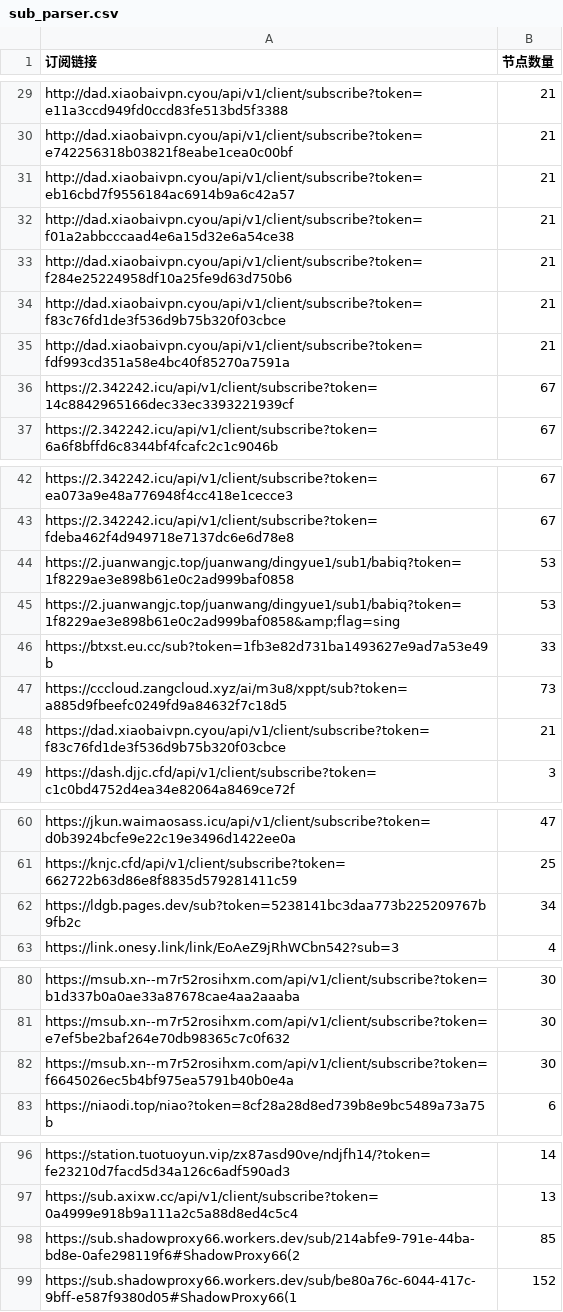
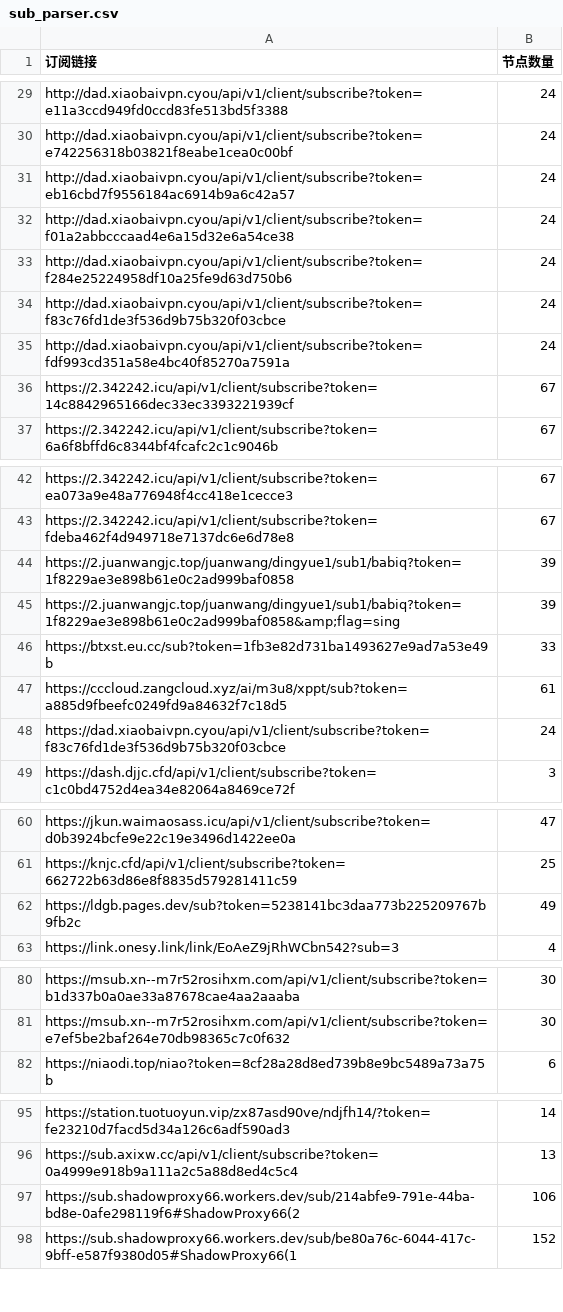
Before and after one commit to pdd520/NodeParser, a CSV file: sub_parser.csv, drawn as a sheet; only a part is shown, gaps mark what is left out; removed rows and columns are numbered as before the commit, all else as after; the diff covers the shown part only; the diff names each change by its address in the sheet, - before the commit and + after, or states it on an @@ line.

```diff
--- a/sub_parser.csv
+++ b/sub_parser.csv
-B29:B35 (节点数量): 21
+B29:B35 (节点数量): 24
-B44:B45 (节点数量): 53
+B44:B45 (节点数量): 39
-B47 (节点数量): 73
+B47 (节点数量): 61
-B48 (节点数量): 21
+B48 (节点数量): 24
-B62 (节点数量): 34
+B62 (节点数量): 49
-row 82: https://msub.xn--m7r52rosihxm.com/api/v1/client/subscribe?token=f6645026ec5b4bf975ea5791b40b0e4a | 30
-B97 (节点数量): 85
+B97 (节点数量): 106
```
Also changed, not shown: 29 edited cells elsewhere in this file, 3 other files.
